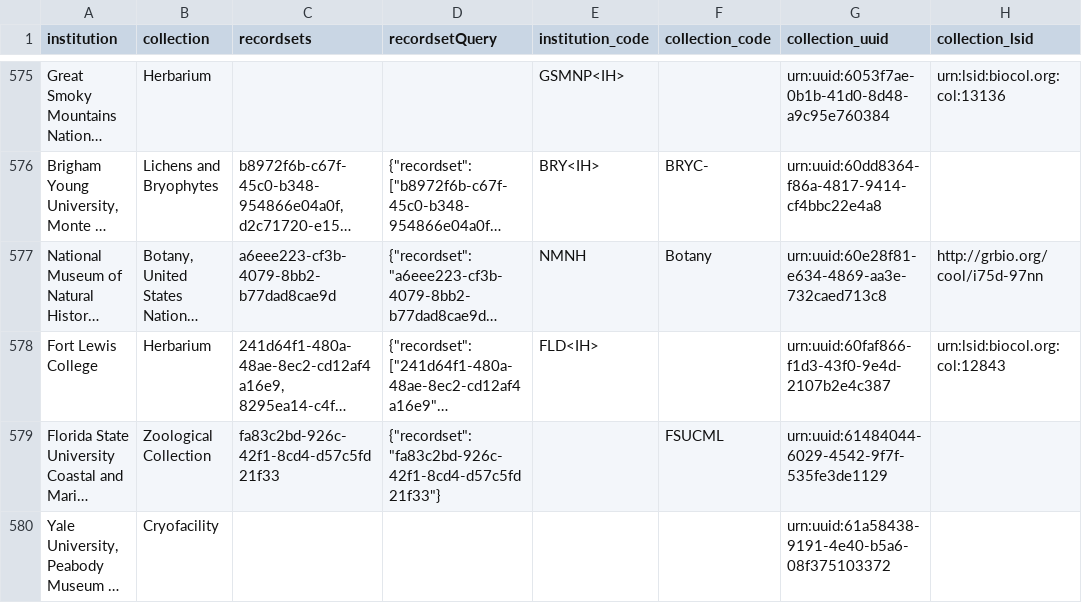
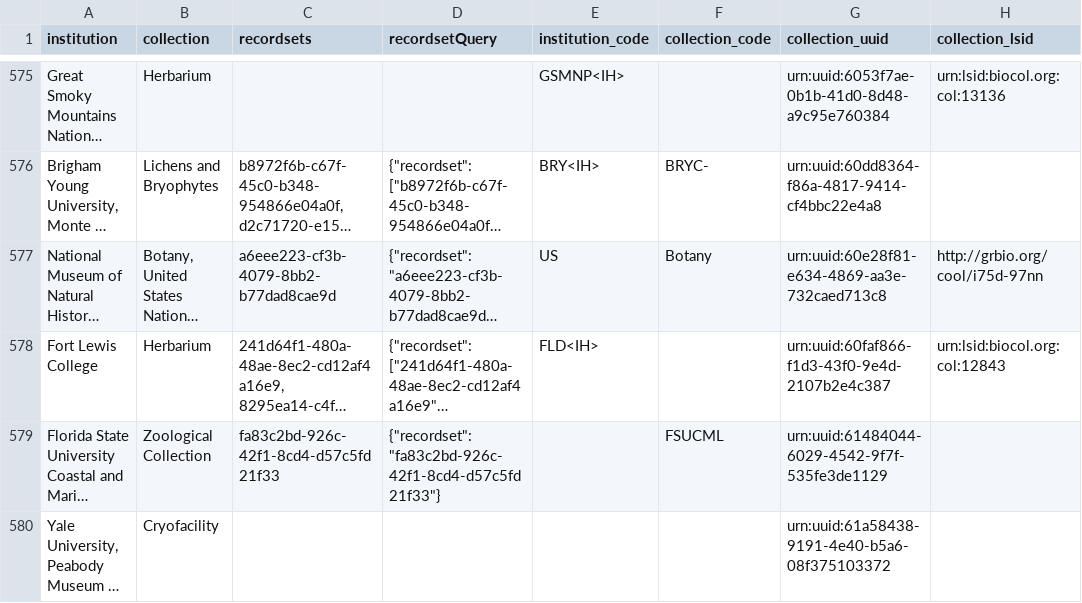
Before and after one commit to iDigBio/idb-us-collections, a CSV file: collections.csv, drawn as a sheet; only a part is shown, gaps mark what is left out; long unchanged cells end in …; the diff names each change by its address in the sheet, - before the commit and + after, or states it on an @@ line.

```diff
--- a/collections.csv
+++ b/collections.csv
-E577 (institution_code): NMNH
+E577 (institution_code): US
```
Also changed, not shown: 1 other file.
